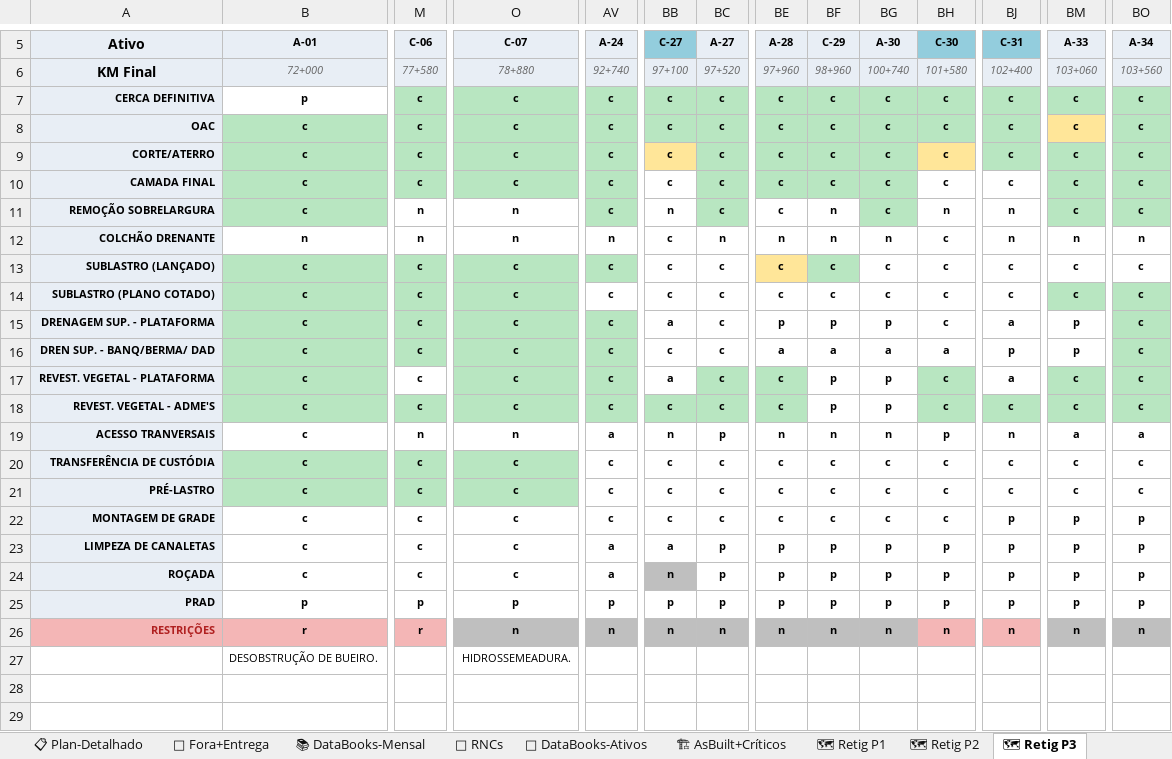
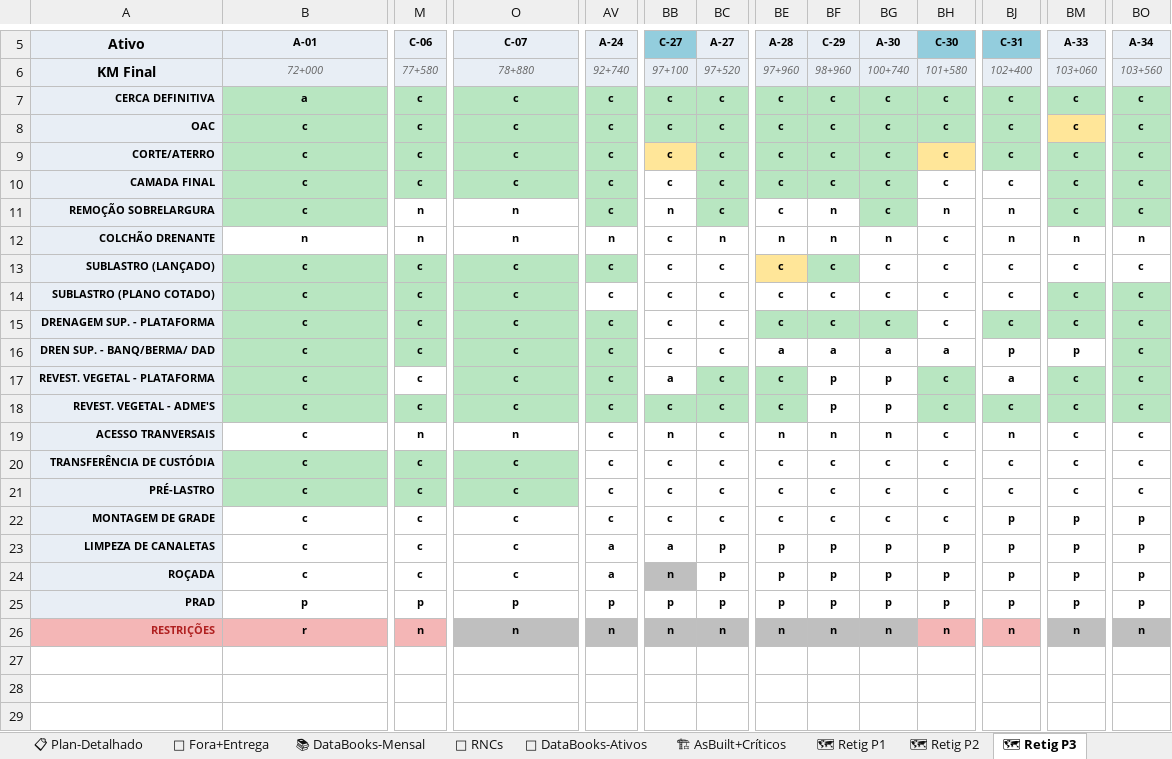
Before and after one commit to automacaofico/base_fico_unificada, an Excel workbook: Base_FICO_Unificada.xlsx, sheet 🗺 Retig P3, drawn as a sheet; only a part is shown, gaps mark what is left out; values as stored, in another font and other column widths than the file's, no borders; conditional formats not drawn; removed rows and columns are numbered as before the commit, all else as after; rows hold the shown columns only; the diff names each change by its address in the sheet, - before the commit and + after, or states it on an @@ line.

```diff
--- a/Base_FICO_Unificada.xlsx (sheet 🗺 Retig P3)
+++ b/Base_FICO_Unificada.xlsx (sheet 🗺 Retig P3)
-B7: p
+B7: a
-B7 fill: none
+B7 fill: #B8E6C1
-BB15: a
+BB15: c
-BE15: p
+BE15: c
-BE15:BG15 fill: none
+BE15:BG15 fill: #B8E6C1
-BF15: p
+BF15: c
-BG15: p
+BG15: c
-BJ15: a
+BJ15: c
-BJ15 fill: none
+BJ15 fill: #B8E6C1
-BM15: p
+BM15: c
-BM15 fill: none
+BM15 fill: #B8E6C1
-AV19: a
+AV19: c
-BC19: p
+BC19: c
-BH19: p
+BH19: c
-BM19: a
+BM19: c
-BO19: a
+BO19: c
-M26: r
+M26: n
-row 27:  | DESOBSTRUÇÃO DE BUEIRO. |  | HIDROSSEMEADURA.
-row 28: (empty)
-row 29: (empty)
+row 27: (empty)
```
Also changed, not shown: sheet 📋 Plan-Detalhado, sheet 📊 Plan-Escopo, sheet 🔧 RNCs, sheet 👷 Recursos, sheet 🎛 Cabeçalho, sheet 🏗 AsBuilt+Críticos, 1 more sheet, formulas that keep their value.
